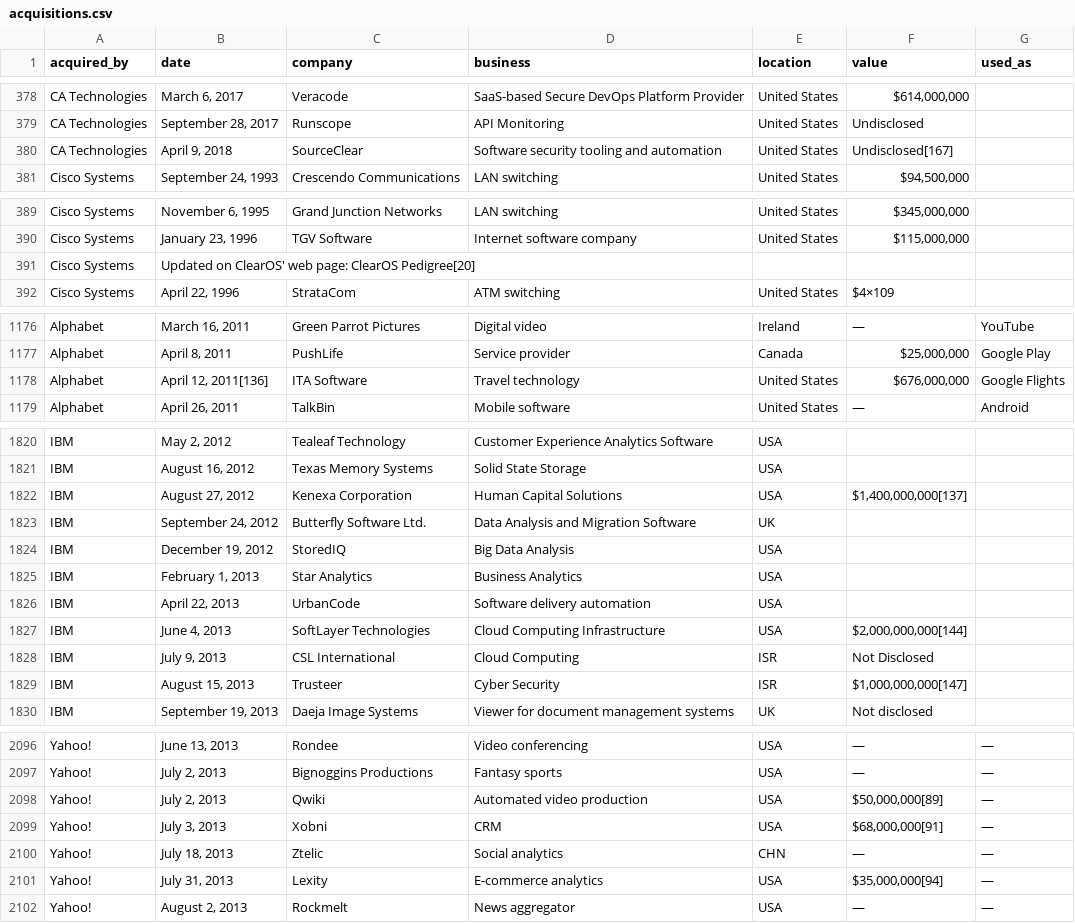
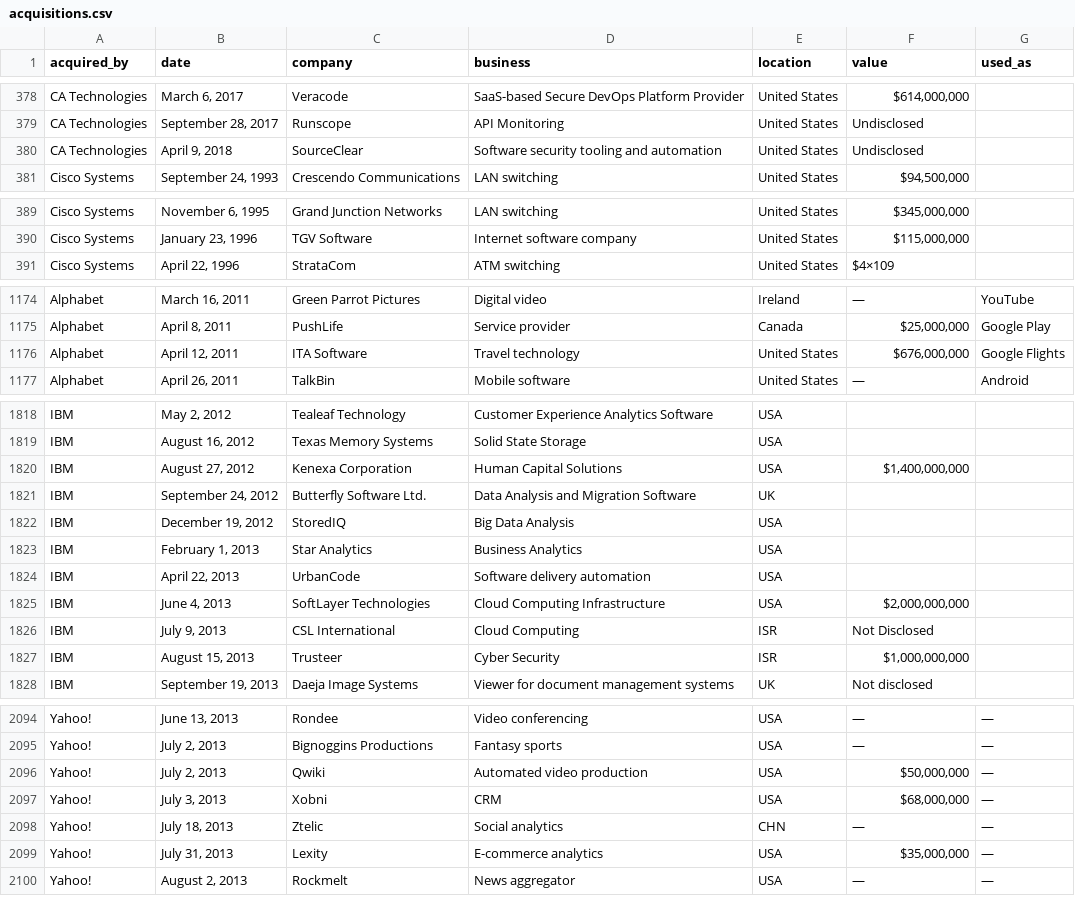
Before and after one commit to SiAce/corporate-acquisitions, a CSV file: acquisitions.csv, drawn as a sheet; only a part is shown, gaps mark what is left out; the diff covers the shown part only.

```diff
--- a/acquisitions.csv
+++ b/acquisitions.csv
@@ -379,3 +379,3 @@ CA Technologies	March 6, 2017	Veracode	SaaS-based Secure DevOps Platform Provide
 CA Technologies	September 28, 2017	Runscope	API Monitoring	United States	Undisclosed	
-CA Technologies	April 9, 2018	SourceClear	Software security tooling and automation	United States	Undisclosed[167]	
+CA Technologies	April 9, 2018	SourceClear	Software security tooling and automation	United States	Undisclosed	
 Cisco Systems	September 24, 1993	Crescendo Communications	LAN switching	United States	$94,500,000	
@@ -390,3 +390,2 @@ Cisco Systems	November 6, 1995	Grand Junction Networks	LAN switching	United Stat
 Cisco Systems	January 23, 1996	TGV Software	Internet software company	United States	$115,000,000	
-Cisco Systems	Updated on ClearOS' web page: ClearOS Pedigree[20]	
 Cisco Systems	April 22, 1996	StrataCom	ATM switching	United States	$4×109	
@@ -1177,3 +1175,3 @@ Alphabet	March 16, 2011	Green Parrot Pictures	Digital video	Ireland	—	YouTube
 Alphabet	April 8, 2011	PushLife	Service provider	Canada	$25,000,000	Google Play
-Alphabet	April 12, 2011[136]	ITA Software	Travel technology	United States	$676,000,000	Google Flights
+Alphabet	April 12, 2011	ITA Software	Travel technology	United States	$676,000,000	Google Flights
 Alphabet	April 26, 2011	TalkBin	Mobile software	United States	—	Android
@@ -1821,3 +1819,3 @@ IBM	May 2, 2012	Tealeaf Technology	Customer Experience Analytics Software	USA
 IBM	August 16, 2012	Texas Memory Systems	Solid State Storage	USA		
-IBM	August 27, 2012	Kenexa Corporation	Human Capital Solutions	USA	$1,400,000,000[137]	
+IBM	August 27, 2012	Kenexa Corporation	Human Capital Solutions	USA	$1,400,000,000	
 IBM	September 24, 2012	Butterfly Software Ltd.	Data Analysis and Migration Software	UK		
@@ -1826,5 +1824,5 @@ IBM	February 1, 2013	Star Analytics	Business Analytics	USA
 IBM	April 22, 2013	UrbanCode	Software delivery automation	USA		
-IBM	June 4, 2013	SoftLayer Technologies	Cloud Computing Infrastructure	USA	$2,000,000,000[144]	
+IBM	June 4, 2013	SoftLayer Technologies	Cloud Computing Infrastructure	USA	$2,000,000,000	
 IBM	July 9, 2013	CSL International	Cloud Computing	ISR	Not Disclosed	
-IBM	August 15, 2013	Trusteer	Cyber Security	ISR	$1,000,000,000[147]	
+IBM	August 15, 2013	Trusteer	Cyber Security	ISR	$1,000,000,000	
 IBM	September 19, 2013	Daeja Image Systems	Viewer for document management systems	UK	Not disclosed	
@@ -2097,6 +2095,6 @@ Yahoo!	June 13, 2013	Rondee	Video conferencing	USA	—	—
 Yahoo!	July 2, 2013	Bignoggins Productions	Fantasy sports	USA	—	—
-Yahoo!	July 2, 2013	Qwiki	Automated video production	USA	$50,000,000[89]	—
-Yahoo!	July 3, 2013	Xobni	CRM	USA	$68,000,000[91]	—
+Yahoo!	July 2, 2013	Qwiki	Automated video production	USA	$50,000,000	—
+Yahoo!	July 3, 2013	Xobni	CRM	USA	$68,000,000	—
 Yahoo!	July 18, 2013	Ztelic	Social analytics	CHN	—	—
-Yahoo!	July 31, 2013	Lexity	E-commerce analytics	USA	$35,000,000[94]	—
+Yahoo!	July 31, 2013	Lexity	E-commerce analytics	USA	$35,000,000	—
 Yahoo!	August 2, 2013	Rockmelt	News aggregator	USA	—	—
```
Also changed, not shown: 1 removed row and 31 edited cells elsewhere in this file.
